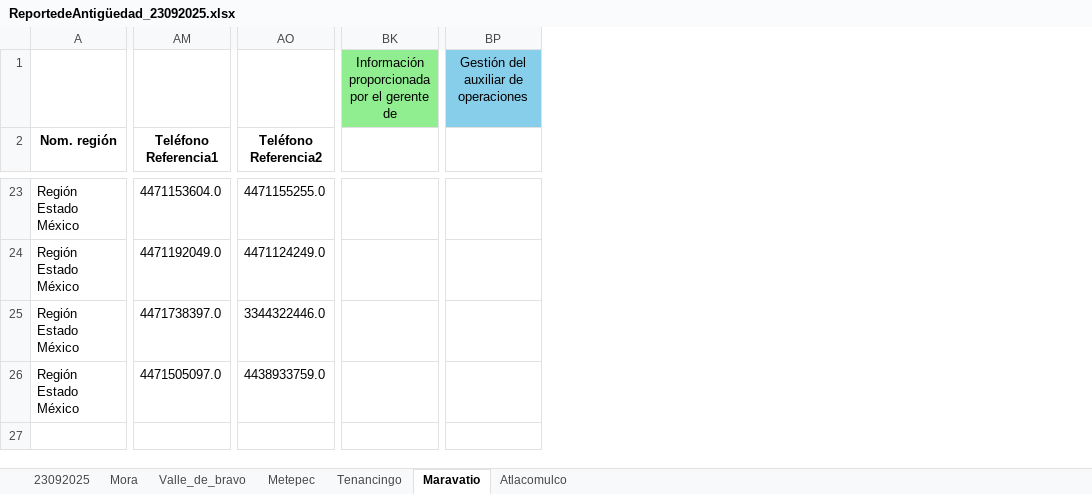
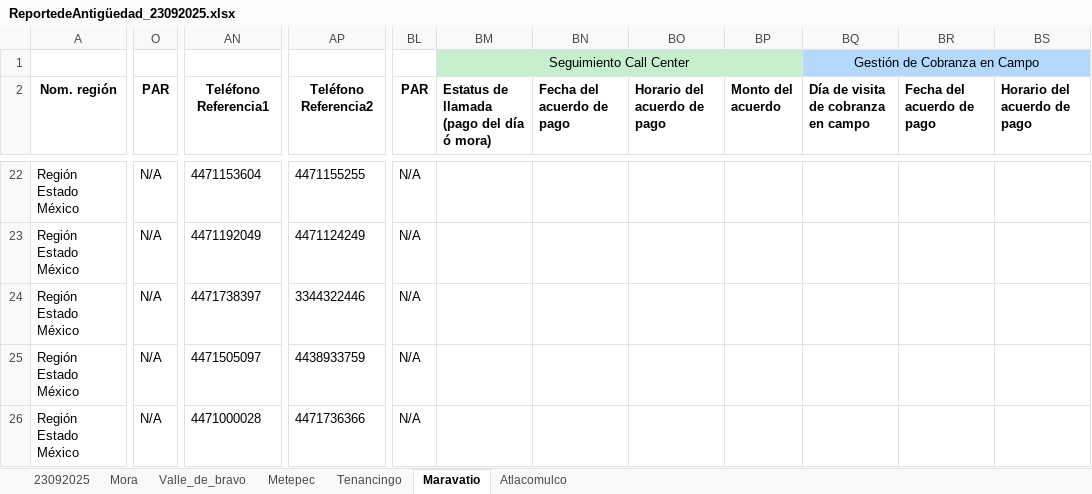
Before and after one commit to uzzielvz/pipeline-cartera, an Excel workbook: static/downloads/ReportedeAntigüedad_23092025.xlsx, sheet Maravatio, drawn as a sheet; only a part is shown, gaps mark what is left out; values as stored, in another font and other column widths than the file's, no borders; conditional formats and table styles not drawn; removed rows and columns are numbered as before the commit, all else as after; rows hold the shown columns only; the diff covers the shown part only; the diff names each change by its address in the sheet, - before the commit and + after, or states it on an @@ line.

```diff
--- a/static/downloads/ReportedeAntigüedad_23092025.xlsx (sheet Maravatio)
+++ b/static/downloads/ReportedeAntigüedad_23092025.xlsx (sheet Maravatio)
+column O (PAR), rows 22-25: all N/A
-column BK, row 1: Información proporcionada por el gerente de
-column BP, row 1: Gestión del auxiliar de operaciones
+column BL (PAR), rows 22-25: all N/A
+column BM, rows 1-2: Seguimiento Call Center | Estatus de llamada (pago del día ó mora)
+column BN (Fecha del acuerdo de pago), empty
+column BO (Horario del acuerdo de pago), empty
+column BP (Monto del acuerdo), empty
+column BQ, rows 1-2: Gestión de Cobranza en Campo | Día de visita de cobranza en campo
+column BR (Fecha del acuerdo de pago), empty
+column BS (Horario del acuerdo de pago), empty
-AN22 (Teléfono Referencia1): 4471153604.0
+AN22 (Teléfono Referencia1): 4471153604
-AP22 (Teléfono Referencia2): 4471155255.0
+AP22 (Teléfono Referencia2): 4471155255
-AN23 (Teléfono Referencia1): 4471192049.0
+AN23 (Teléfono Referencia1): 4471192049
-AP23 (Teléfono Referencia2): 4471124249.0
+AP23 (Teléfono Referencia2): 4471124249
-AN24 (Teléfono Referencia1): 4471738397.0
+AN24 (Teléfono Referencia1): 4471738397
-AP24 (Teléfono Referencia2): 3344322446.0
+AP24 (Teléfono Referencia2): 3344322446
-AN25 (Teléfono Referencia1): 4471505097.0
+AN25 (Teléfono Referencia1): 4471505097
-AP25 (Teléfono Referencia2): 4438933759.0
+AP25 (Teléfono Referencia2): 4438933759
+row 26: Región Estado México | N/A | 4471000028 | 4471736366 | N/A
```
Also changed, not shown: 1 removed row, 2 added columns, 4 removed columns, 84 edited cells and cell formats elsewhere in this sheet, sheet 23092025, sheet Mora, sheet Tenancingo, sheet Valle_de_bravo, sheet Metepec, sheet Atlacomulco, uploads/ReportedeAntigüedad_23092025.xlsx, 2 other files.
